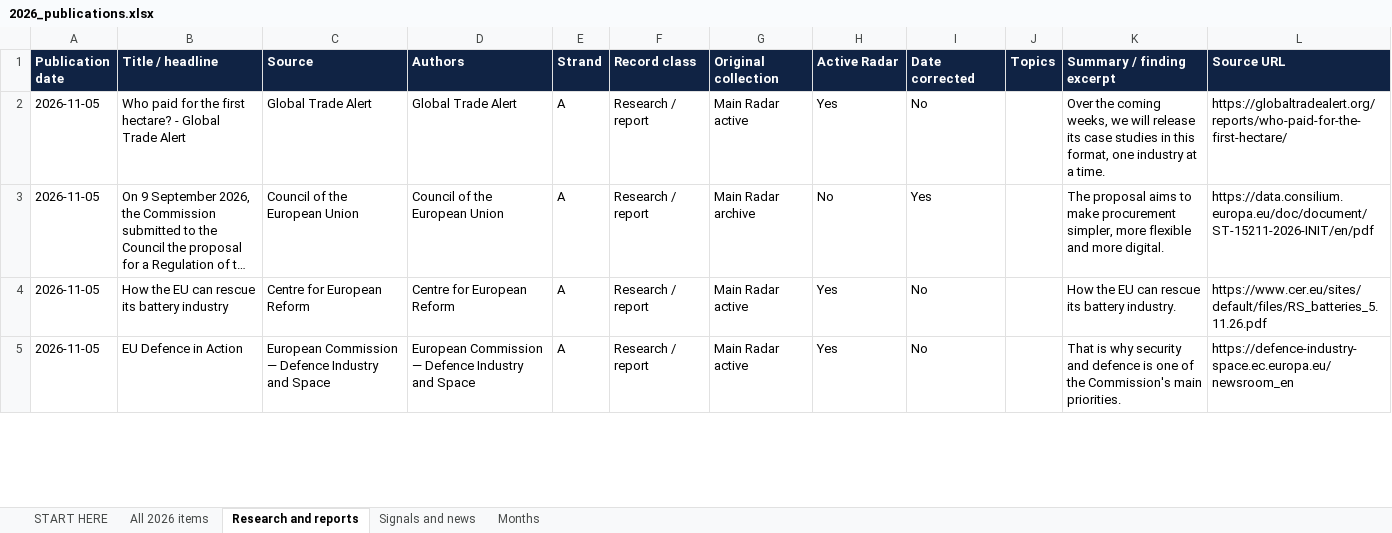
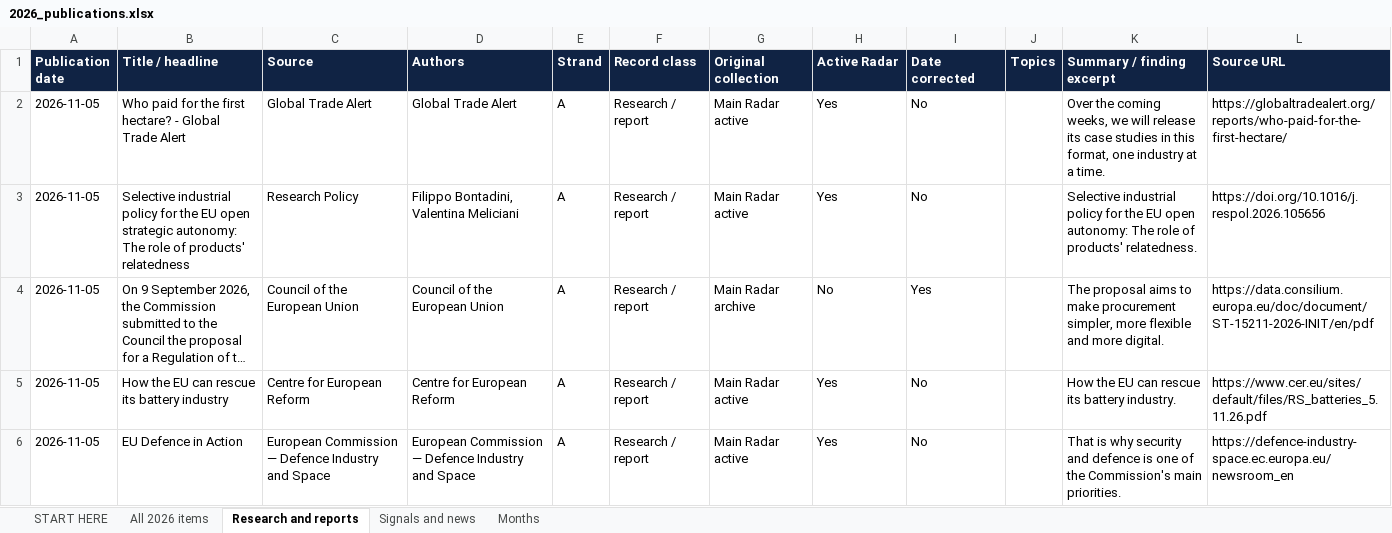
Before and after one commit to vevirm/Europe, an Excel workbook: 2026-stuff/2026_publications.xlsx, sheet Research and reports, drawn as a sheet; only a part is shown; long unchanged cells end in …; values as stored, in another font and other column widths than the file's, no borders; the diff covers the shown part only; the diff names each change by its address in the sheet, - before the commit and + after, or states it on an @@ line.

```diff
--- a/2026-stuff/2026_publications.xlsx (sheet Research and reports)
+++ b/2026-stuff/2026_publications.xlsx (sheet Research and reports)
+row 3: 2026-11-05 | Selective industrial policy for the EU open strategic autonomy: The role of products' relatedness | Research Policy | Filippo Bontadini, Valentina Meliciani | A | Research / report | Main Radar active | Yes | No |  | Selective industrial policy for the EU open autonomy: The role of products' relatedness. | https://doi.org/10.1016/j.respol.2026.105656
```
Also changed, not shown: 5 added rows, 1 removed row and 1 edited cell elsewhere in this sheet, sheet All 2026 items, sheet Months, sheet START HERE, 1 other file.
